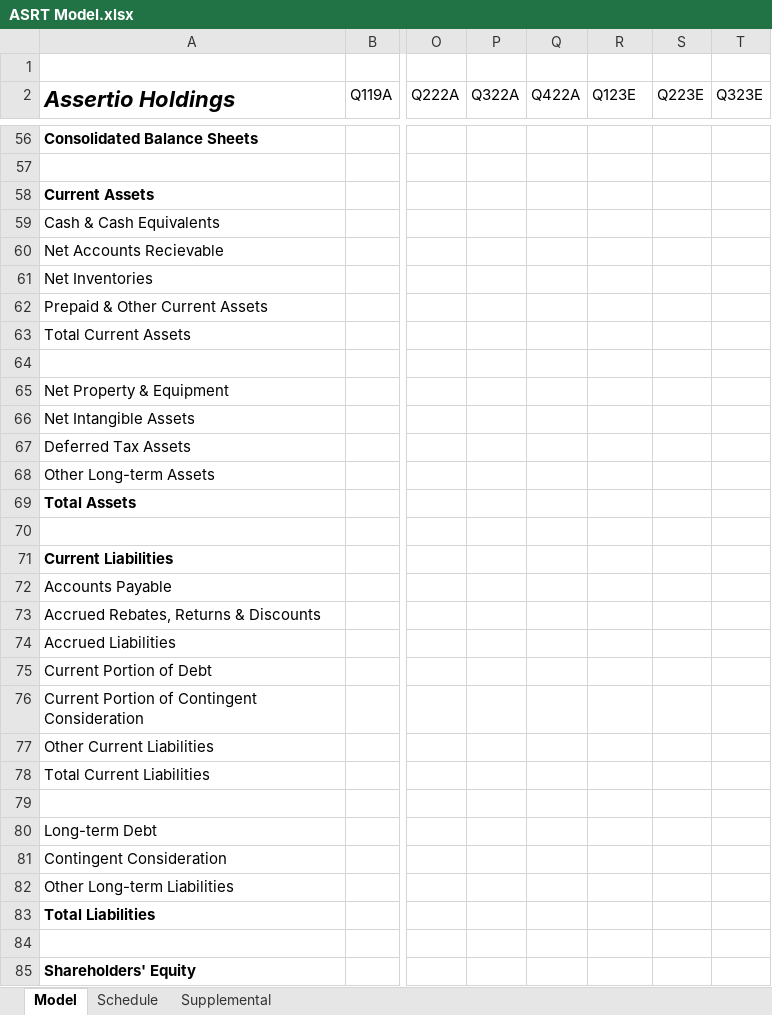
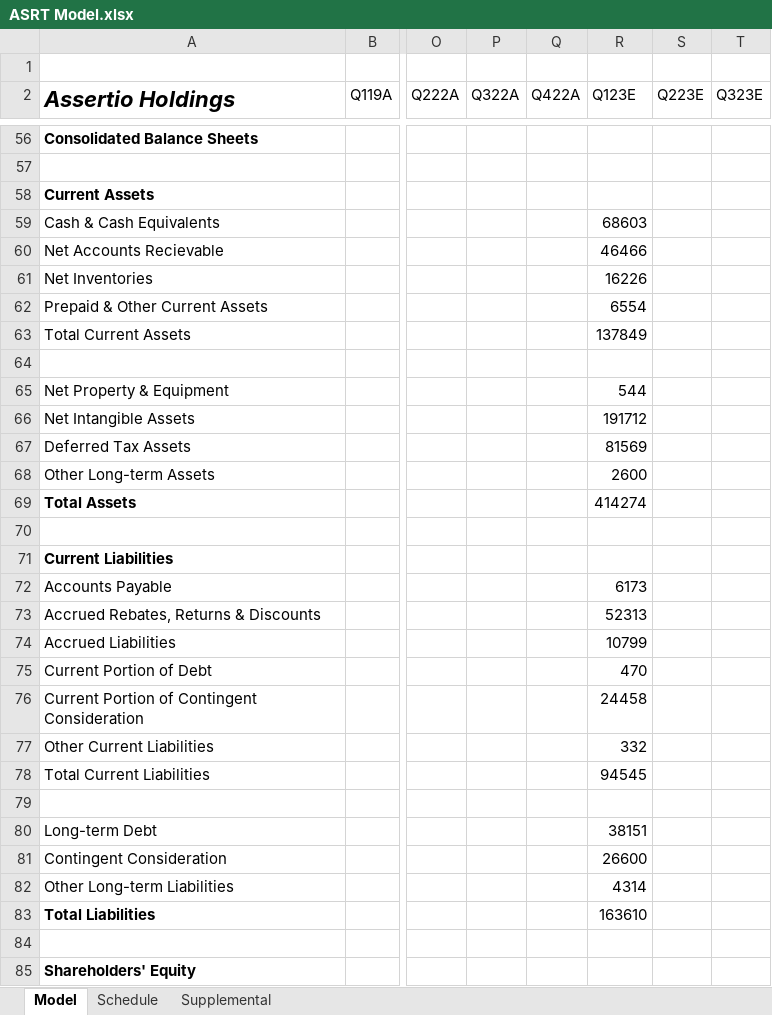
Before and after one commit to evandomingos/ASRT-Assertio-Holdings-, an Excel workbook: ASRT Model.xlsx, sheet Model, drawn as a sheet; only a part is shown, gaps mark what is left out; values as stored, in another font and other column widths than the file's, no borders; the diff covers the shown part only; the diff names each change by its address in the sheet, - before the commit and + after, or states it on an @@ line.

```diff
--- a/ASRT Model.xlsx (sheet Model)
+++ b/ASRT Model.xlsx (sheet Model)
-R59 (Q123E): (empty)
+R59 (Q123E): 68603
-R60 (Q123E): (empty)
+R60 (Q123E): 46466
-R61 (Q123E): (empty)
+R61 (Q123E): 16226
-R62 (Q123E): (empty)
+R62 (Q123E): 6554
-R63 (Q123E): (empty)
+R63 (Q123E): 137849
-R65 (Q123E): (empty)
+R65 (Q123E): 544
-R66 (Q123E): (empty)
+R66 (Q123E): 191712
-R67 (Q123E): (empty)
+R67 (Q123E): 81569
-R68 (Q123E): (empty)
+R68 (Q123E): 2600
-R69 (Q123E): (empty)
+R69 (Q123E): 414274
-R72 (Q123E): (empty)
+R72 (Q123E): 6173
-R73 (Q123E): (empty)
+R73 (Q123E): 52313
-R74 (Q123E): (empty)
+R74 (Q123E): 10799
-R75 (Q123E): (empty)
+R75 (Q123E): 470
-R76 (Q123E): (empty)
+R76 (Q123E): 24458
-R77 (Q123E): (empty)
+R77 (Q123E): 332
-R78 (Q123E): (empty)
+R78 (Q123E): 94545
-R80 (Q123E): (empty)
+R80 (Q123E): 38151
-R81 (Q123E): (empty)
+R81 (Q123E): 26600
-R82 (Q123E): (empty)
+R82 (Q123E): 4314
-R83 (Q123E): (empty)
+R83 (Q123E): 163610
```
Also changed, not shown: 45 edited cells and cell formats elsewhere in this sheet.
